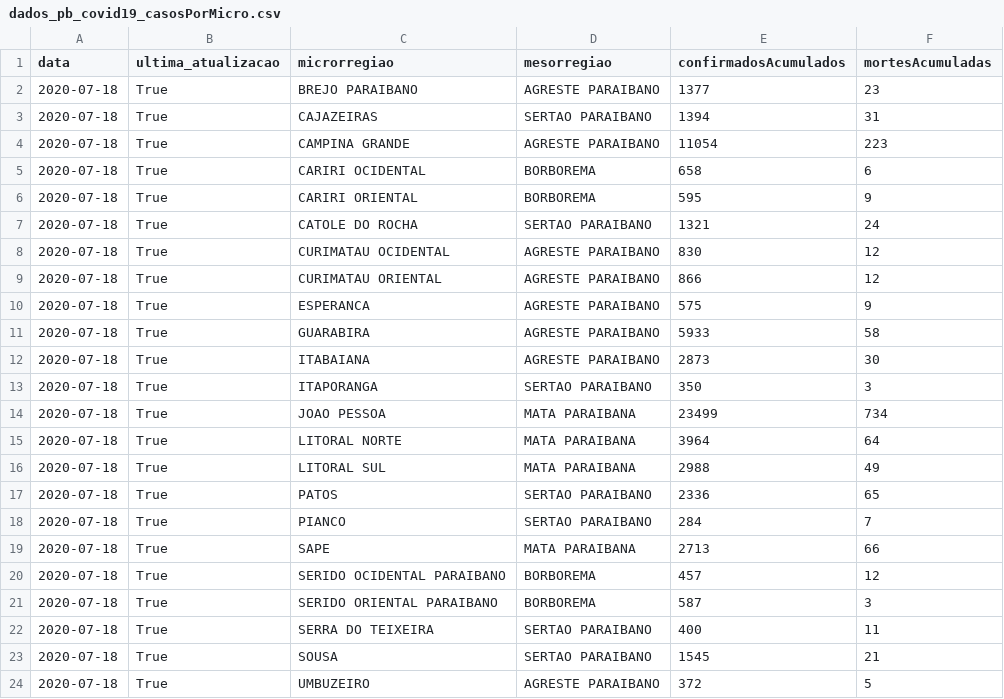
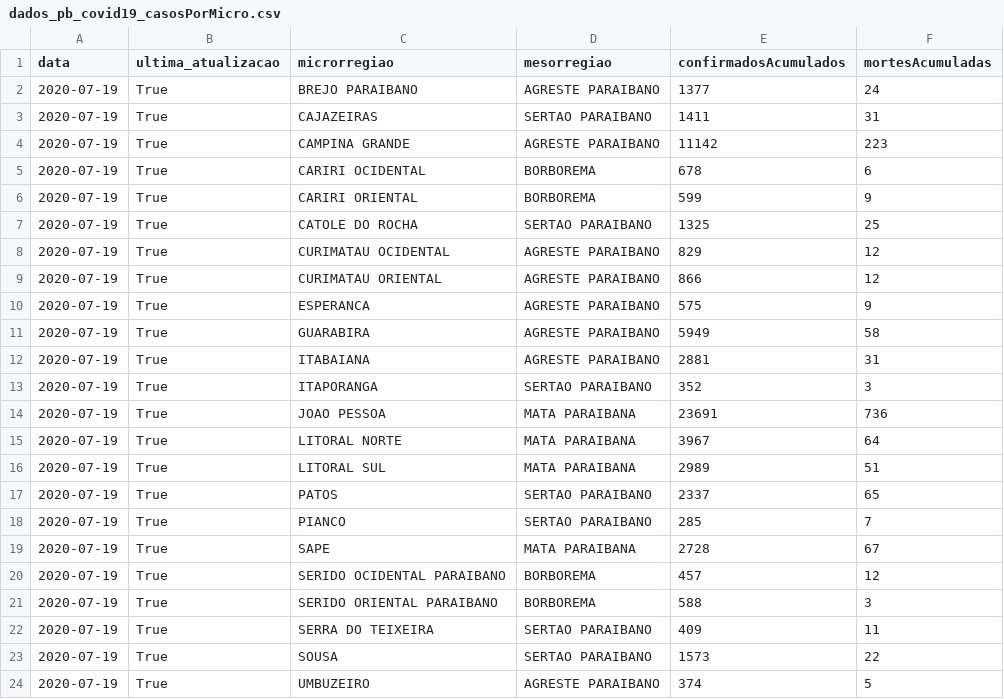
Before and after one commit to covid19pb/covid19pb.github.io, a CSV file: data/paraiba/dados_pb_covid19_casosPorMicro.csv, drawn as a sheet.

```diff
--- a/data/paraiba/dados_pb_covid19_casosPorMicro.csv
+++ b/data/paraiba/dados_pb_covid19_casosPorMicro.csv
@@ -1,24 +1,24 @@
 data,ultima_atualizacao,microrregiao,mesorregiao,confirmadosAcumulados,mortesAcumuladas
-2020-07-18,True,BREJO PARAIBANO,AGRESTE PARAIBANO,1377,23
-2020-07-18,True,CAJAZEIRAS,SERTAO PARAIBANO,1394,31
-2020-07-18,True,CAMPINA GRANDE,AGRESTE PARAIBANO,11054,223
-2020-07-18,True,CARIRI OCIDENTAL,BORBOREMA,658,6
-2020-07-18,True,CARIRI ORIENTAL,BORBOREMA,595,9
-2020-07-18,True,CATOLE DO ROCHA,SERTAO PARAIBANO,1321,24
-2020-07-18,True,CURIMATAU OCIDENTAL,AGRESTE PARAIBANO,830,12
-2020-07-18,True,CURIMATAU ORIENTAL,AGRESTE PARAIBANO,866,12
-2020-07-18,True,ESPERANCA,AGRESTE PARAIBANO,575,9
-2020-07-18,True,GUARABIRA,AGRESTE PARAIBANO,5933,58
-2020-07-18,True,ITABAIANA,AGRESTE PARAIBANO,2873,30
-2020-07-18,True,ITAPORANGA,SERTAO PARAIBANO,350,3
-2020-07-18,True,JOAO PESSOA,MATA PARAIBANA,23499,734
-2020-07-18,True,LITORAL NORTE,MATA PARAIBANA,3964,64
-2020-07-18,True,LITORAL SUL,MATA PARAIBANA,2988,49
-2020-07-18,True,PATOS,SERTAO PARAIBANO,2336,65
-2020-07-18,True,PIANCO,SERTAO PARAIBANO,284,7
-2020-07-18,True,SAPE,MATA PARAIBANA,2713,66
-2020-07-18,True,SERIDO OCIDENTAL PARAIBANO,BORBOREMA,457,12
-2020-07-18,True,SERIDO ORIENTAL PARAIBANO,BORBOREMA,587,3
-2020-07-18,True,SERRA DO TEIXEIRA,SERTAO PARAIBANO,400,11
-2020-07-18,True,SOUSA,SERTAO PARAIBANO,1545,21
-2020-07-18,True,UMBUZEIRO,AGRESTE PARAIBANO,372,5
+2020-07-19,True,BREJO PARAIBANO,AGRESTE PARAIBANO,1377,24
+2020-07-19,True,CAJAZEIRAS,SERTAO PARAIBANO,1411,31
+2020-07-19,True,CAMPINA GRANDE,AGRESTE PARAIBANO,11142,223
+2020-07-19,True,CARIRI OCIDENTAL,BORBOREMA,678,6
+2020-07-19,True,CARIRI ORIENTAL,BORBOREMA,599,9
+2020-07-19,True,CATOLE DO ROCHA,SERTAO PARAIBANO,1325,25
+2020-07-19,True,CURIMATAU OCIDENTAL,AGRESTE PARAIBANO,829,12
+2020-07-19,True,CURIMATAU ORIENTAL,AGRESTE PARAIBANO,866,12
+2020-07-19,True,ESPERANCA,AGRESTE PARAIBANO,575,9
+2020-07-19,True,GUARABIRA,AGRESTE PARAIBANO,5949,58
+2020-07-19,True,ITABAIANA,AGRESTE PARAIBANO,2881,31
+2020-07-19,True,ITAPORANGA,SERTAO PARAIBANO,352,3
+2020-07-19,True,JOAO PESSOA,MATA PARAIBANA,23691,736
+2020-07-19,True,LITORAL NORTE,MATA PARAIBANA,3967,64
+2020-07-19,True,LITORAL SUL,MATA PARAIBANA,2989,51
+2020-07-19,True,PATOS,SERTAO PARAIBANO,2337,65
+2020-07-19,True,PIANCO,SERTAO PARAIBANO,285,7
+2020-07-19,True,SAPE,MATA PARAIBANA,2728,67
+2020-07-19,True,SERIDO OCIDENTAL PARAIBANO,BORBOREMA,457,12
+2020-07-19,True,SERIDO ORIENTAL PARAIBANO,BORBOREMA,588,3
+2020-07-19,True,SERRA DO TEIXEIRA,SERTAO PARAIBANO,409,11
+2020-07-19,True,SOUSA,SERTAO PARAIBANO,1573,22
+2020-07-19,True,UMBUZEIRO,AGRESTE PARAIBANO,374,5
```
Also changed, not shown: data/paraiba/dados_pb_covid19_casosPorCidade.csv, data/paraiba/dados_pb_covid19_casosPorData.csv, 8 other files.
